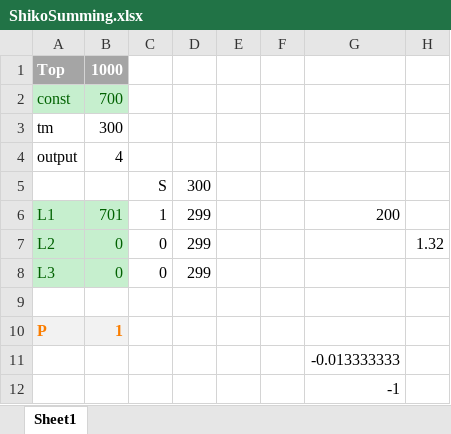
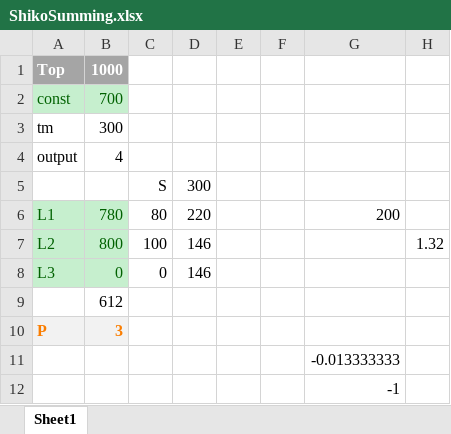
Before and after one commit to aeremin/chibi-armlet, an Excel workbook: ShikoSumming.xlsx, sheet Sheet1, drawn as a sheet; values as stored, in another font and other column widths than the file's, no borders; the diff names each change by its address in the sheet, - before the commit and + after, or states it on an @@ line.

Commit message:
+ gitignore, Excel Summing

```diff
--- a/ShikoSumming.xlsx (sheet Sheet1)
+++ b/ShikoSumming.xlsx (sheet Sheet1)
-B6: 701
+B6: 780
-C6: 1
+C6: 80
-D6: 299
+D6: 220
-B7: 0
+B7: 800
-C7: 0
+C7: 100
-D7:D8: 299
+D7:D8: 146
-B9: (empty)
+B9: 612
-B10: 1
+B10: 3
```
Also changed, not shown: 1 other file.
